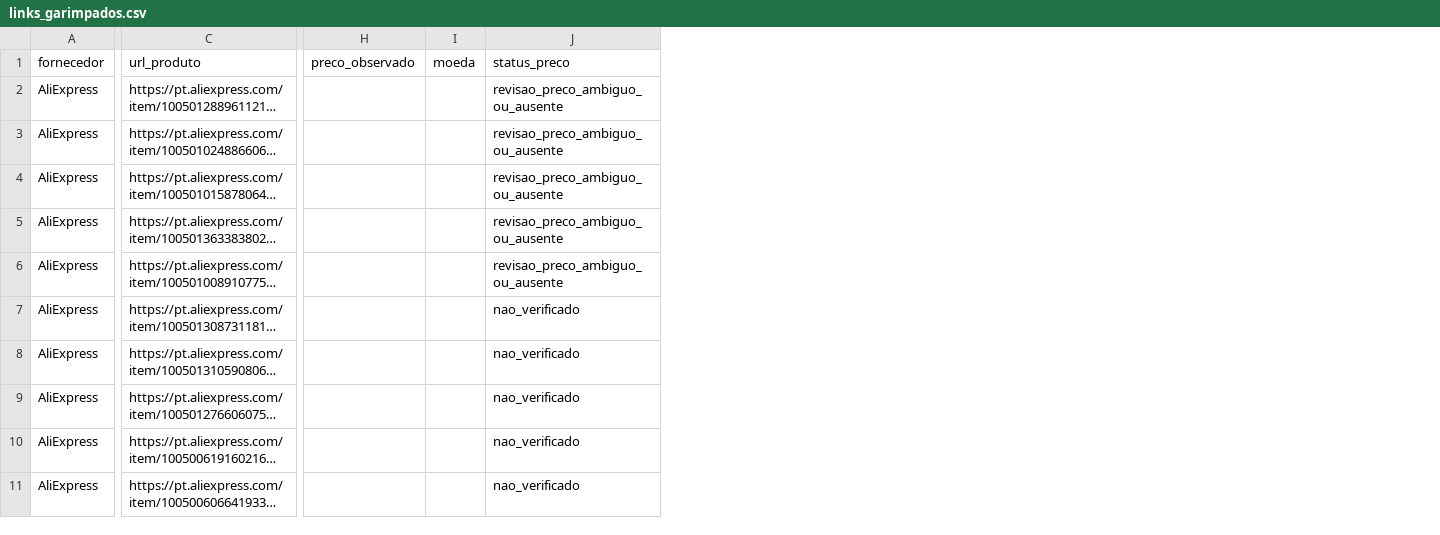
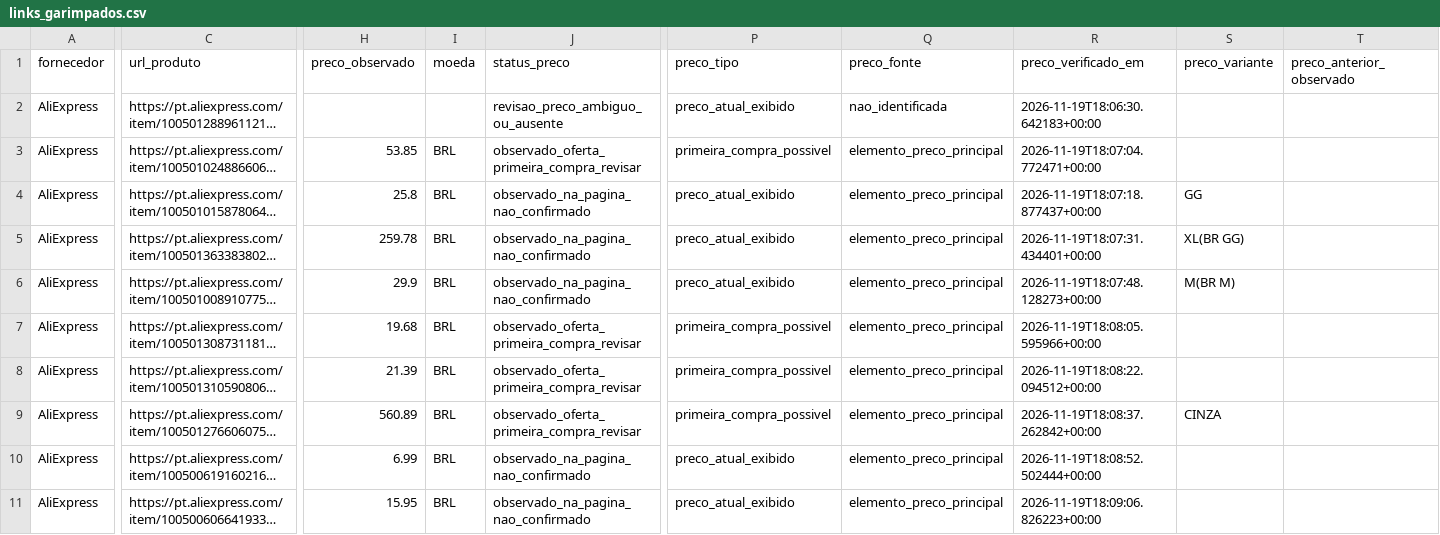
Before and after one commit to letoleto705-ux/utilike, a CSV file: dados_garimpagem/links_garimpados.csv, drawn as a sheet; only a part is shown, gaps mark what is left out; long unchanged cells end in …; the diff covers the shown part only; the diff names each change by its address in the sheet, - before the commit and + after, or states it on an @@ line.

```diff
--- a/dados_garimpagem/links_garimpados.csv
+++ b/dados_garimpagem/links_garimpados.csv
+column P (preco_tipo), rows 2-11: preco_atual_exibido | primeira_compra_possivel | preco_atual_exibido | preco_atual_exibido | preco_atual_exibido | primeira_compra_possivel | primeira_compra_possivel | primeira_compra_possivel | preco_atual_exibido | preco_atual_exibido
+column Q (preco_fonte), rows 2-11: nao_identificada | elemento_preco_principal | elemento_preco_principal | elemento_preco_principal | elemento_preco_principal | elemento_preco_principal | elemento_preco_principal | elemento_preco_principal | elemento_preco_principal | elemento_preco_principal
+column R (preco_verificado_em), rows 2-11: 2026-11-19T18:06:30.642183+00:00 | 2026-11-19T18:07:04.772471+00:00 | 2026-11-19T18:07:18.877437+00:00 | 2026-11-19T18:07:31.434401+00:00 | 2026-11-19T18:07:48.128273+00:00 | 2026-11-19T18:08:05.595966+00:00 | 2026-11-19T18:08:22.094512+00:00 | 2026-11-19T18:08:37.262842+00:00 | 2026-11-19T18:08:52.502444+00:00 | 2026-11-19T18:09:06.826223+00:00
+column S (preco_variante), rows 4-9: GG | XL(BR GG) | M(BR M) |  |  | CINZA
+column T (preco_anterior_observado), empty
-H3 (preco_observado): (empty)
+H3 (preco_observado): 53.85
-I3:I11 (moeda): (empty)
+I3:I11 (moeda): BRL
-J3 (status_preco): revisao_preco_ambiguo_ou_ausente
+J3 (status_preco): observado_oferta_primeira_compra_revisar
-H4 (preco_observado): (empty)
+H4 (preco_observado): 25.8
-J4:J6 (status_preco): revisao_preco_ambiguo_ou_ausente
+J4:J6 (status_preco): observado_na_pagina_nao_confirmado
-H5 (preco_observado): (empty)
+H5 (preco_observado): 259.78
-H6 (preco_observado): (empty)
+H6 (preco_observado): 29.9
-H7 (preco_observado): (empty)
+H7 (preco_observado): 19.68
-J7:J9 (status_preco): nao_verificado
+J7:J9 (status_preco): observado_oferta_primeira_compra_revisar
-H8 (preco_observado): (empty)
+H8 (preco_observado): 21.39
-H9 (preco_observado): (empty)
+H9 (preco_observado): 560.89
-H10 (preco_observado): (empty)
+H10 (preco_observado): 6.99
-J10:J11 (status_preco): nao_verificado
+J10:J11 (status_preco): observado_na_pagina_nao_confirmado
-H11 (preco_observado): (empty)
+H11 (preco_observado): 15.95
```
Also changed, not shown: 1 edited cell elsewhere in this file, 6 other files.
